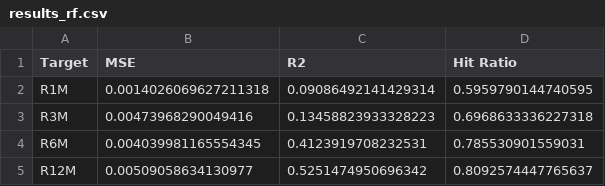
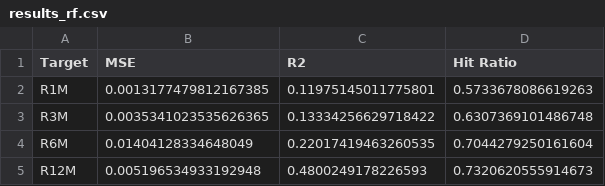
Before and after one commit to Alvaro-Olivie/TFG, a CSV file: RandomForest/results_rf.csv, drawn as a sheet.

```diff
--- a/RandomForest/results_rf.csv
+++ b/RandomForest/results_rf.csv
@@ -1,5 +1,5 @@
 Target,MSE,R2,Hit Ratio
-R1M,0.0014026069627211318,0.09086492141429314,0.5959790144740595
-R3M,0.00473968290049416,0.13458823933328223,0.6968633336227318
-R6M,0.004039981165554345,0.4123919708232531,0.785530901559031
-R12M,0.00509058634130977,0.5251474950696342,0.8092574447765637
+R1M,0.0013177479812167385,0.11975145011775801,0.5733678086619263
+R3M,0.0035341023535626365,0.13334256629718422,0.6307369101486748
+R6M,0.01404128334648049,0.22017419463260535,0.7044279250161604
+R12M,0.005196534933192948,0.4800249178226593,0.7320620555914673
```
Also changed, not shown: RandomForest/results_dt.csv, Regression/results.csv, 30 other files.
